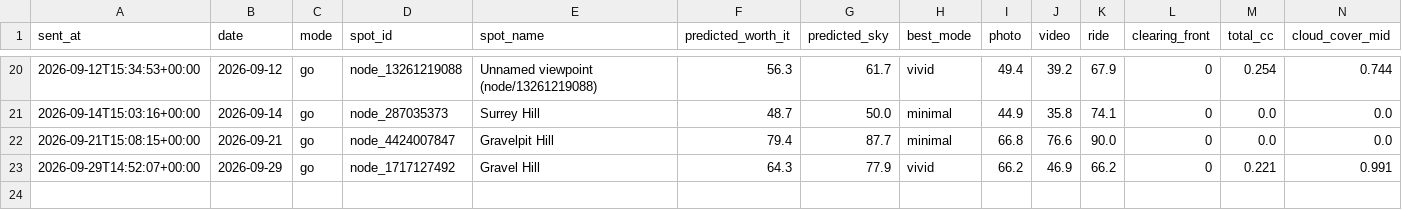
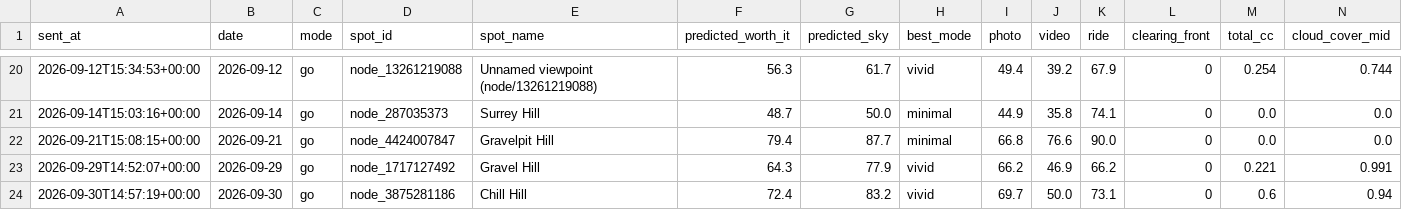
Before and after one commit to mk2947/sunset-rider, a CSV file: data/predictions.csv, drawn as a sheet; only a part is shown, gaps mark what is left out; rows hold the shown columns only; the diff names each change by its address in the sheet, - before the commit and + after, or states it on an @@ line.

```diff
--- a/data/predictions.csv
+++ b/data/predictions.csv
+row 24: 2026-09-30T14:57:19+00:00 | 2026-09-30 | go | node_3875281186 | Chill Hill | 72.4 | 83.2 | vivid | 69.7 | 50.0 | 73.1 | 0 | 0.6 | 0.94
```
Also changed, not shown: 1 other file.
